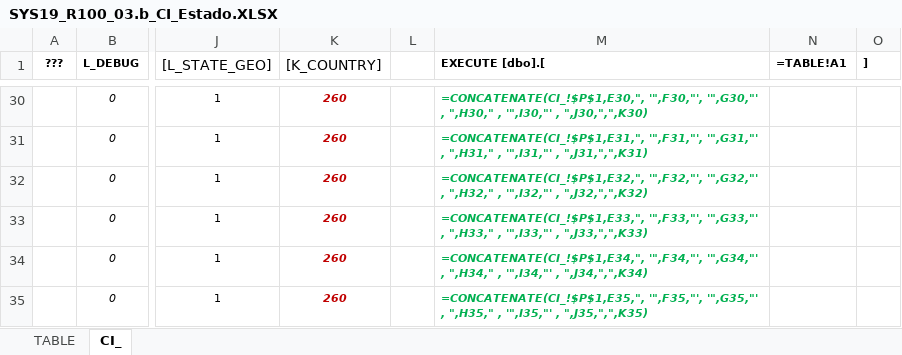
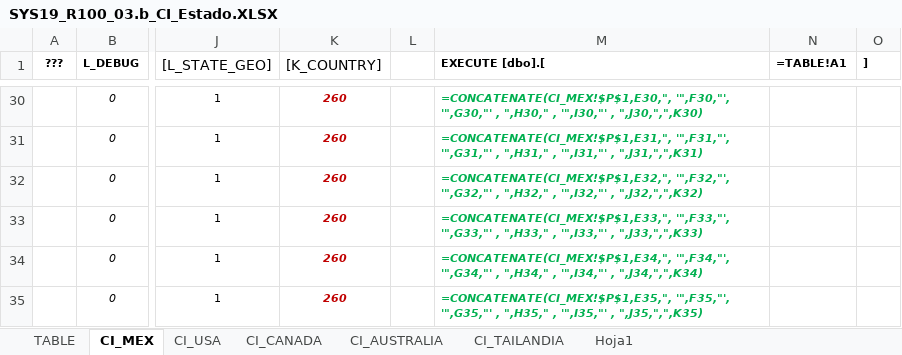
Before and after one commit to AXDELAROSA/GENERAL_SETTINGS, an Excel workbook: Scripts_R000_SYS_SETUP/Scripts_R010_Location_GEO/SYS19_R100_03.b_CI_Estado.XLSX, sheet CI_MEX, drawn as a sheet; only a part is shown, gaps mark what is left out; values as stored, in another font and other column widths than the file's, no borders; formulas are shown in place of their values; conditional formats not drawn; the diff covers the shown part only; the diff names each change by its address in the sheet, - before the commit and + after, or states it on an @@ line.

```diff
--- a/Scripts_R000_SYS_SETUP/Scripts_R010_Location_GEO/SYS19_R100_03.b_CI_Estado.XLSX (sheet CI_MEX)
+++ b/Scripts_R000_SYS_SETUP/Scripts_R010_Location_GEO/SYS19_R100_03.b_CI_Estado.XLSX (sheet CI_MEX)
-sheet tab: CI_
+sheet tab: CI_MEX
+sheet tab: CI_USA
+sheet tab: CI_CANADA
+sheet tab: CI_AUSTRALIA
+sheet tab: CI_TAILANDIA
+sheet tab: Hoja1
-M30 (EXECUTE [dbo].[): =CONCATENATE(CI_!$P$1,E30,", '",F30,"', '",G30,"'…
+M30 (EXECUTE [dbo].[): =CONCATENATE(CI_MEX!$P$1,E30,", '",F30,"', '",G30,"'…
-M31 (EXECUTE [dbo].[): =CONCATENATE(CI_!$P$1,E31,", '",F31,"', '",G31,"'…
+M31 (EXECUTE [dbo].[): =CONCATENATE(CI_MEX!$P$1,E31,", '",F31,"', '",G31,"'…
-M32 (EXECUTE [dbo].[): =CONCATENATE(CI_!$P$1,E32,", '",F32,"', '",G32,"'…
+M32 (EXECUTE [dbo].[): =CONCATENATE(CI_MEX!$P$1,E32,", '",F32,"', '",G32,"'…
-M33 (EXECUTE [dbo].[): =CONCATENATE(CI_!$P$1,E33,", '",F33,"', '",G33,"'…
+M33 (EXECUTE [dbo].[): =CONCATENATE(CI_MEX!$P$1,E33,", '",F33,"', '",G33,"'…
-M34 (EXECUTE [dbo].[): =CONCATENATE(CI_!$P$1,E34,", '",F34,"', '",G34,"'…
+M34 (EXECUTE [dbo].[): =CONCATENATE(CI_MEX!$P$1,E34,", '",F34,"', '",G34,"'…
-M35 (EXECUTE [dbo].[): =CONCATENATE(CI_!$P$1,E35,", '",F35,"', '",G35,"'…
+M35 (EXECUTE [dbo].[): =CONCATENATE(CI_MEX!$P$1,E35,", '",F35,"', '",G35,"'…
```
Also changed, not shown: 27 edited cells elsewhere in this sheet, 5 other files.
